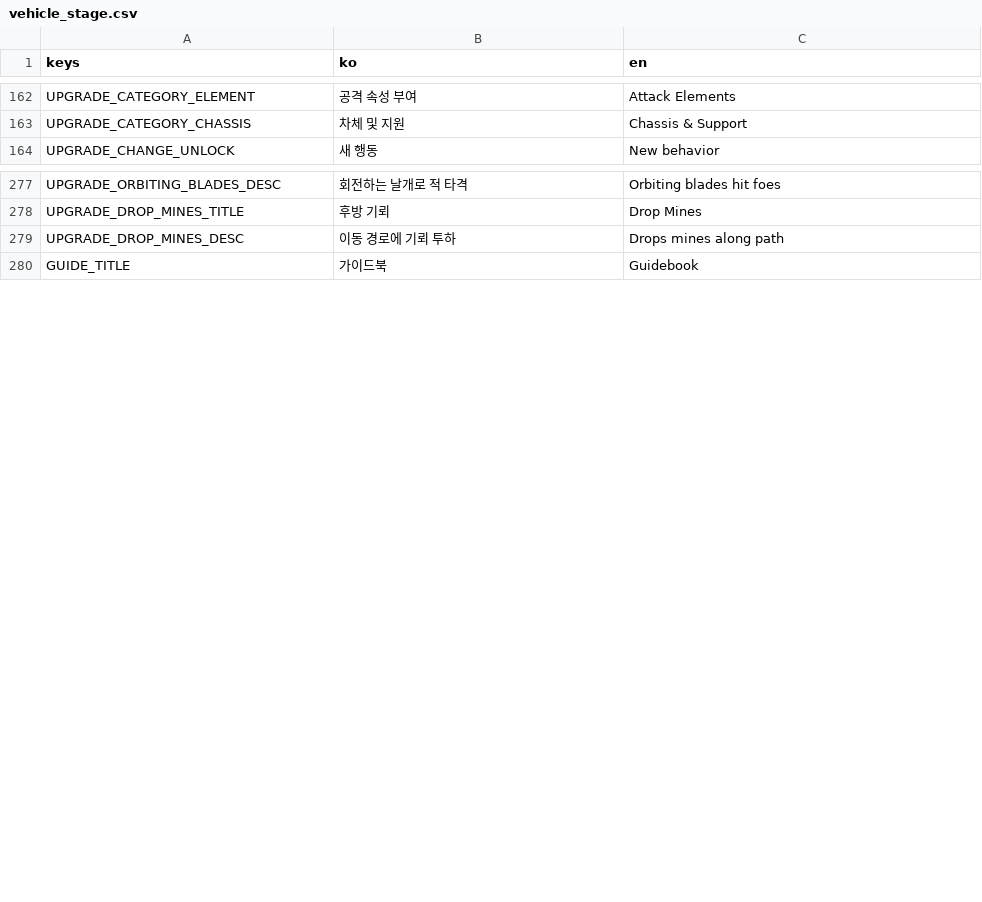
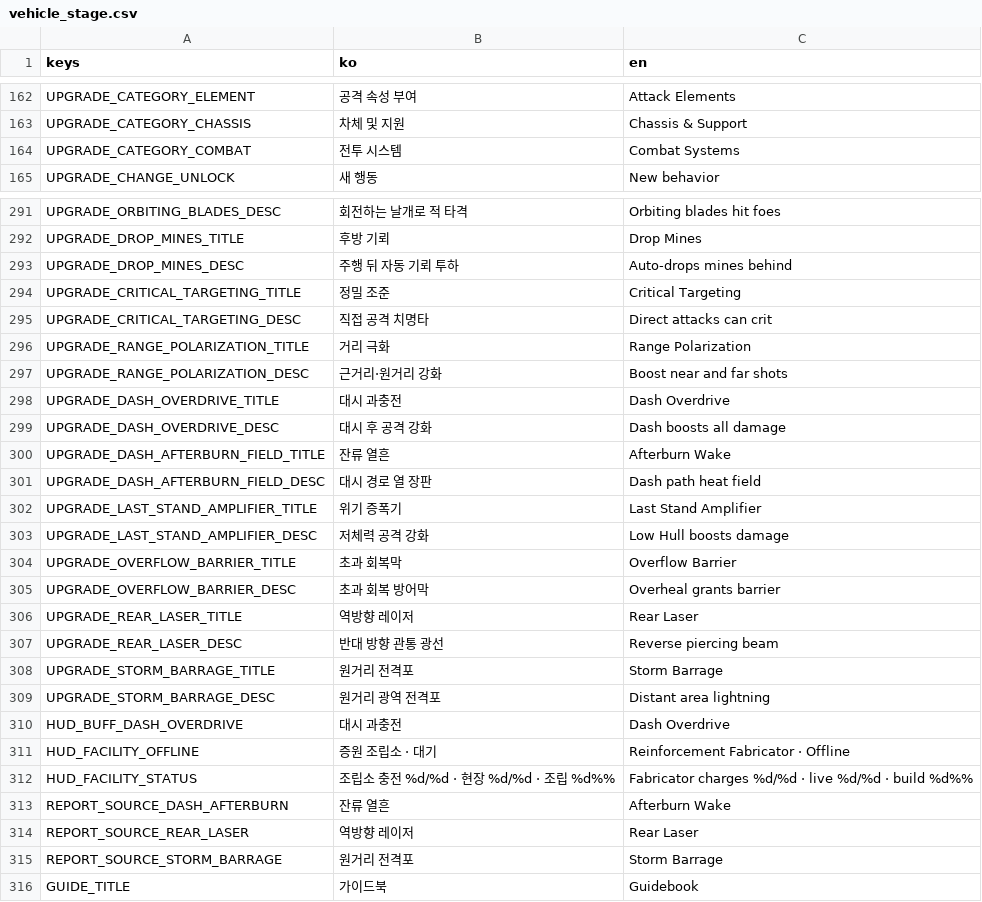
Before and after one commit to simpleusername96/cardborne-platformer, a CSV file: localization/vehicle_stage.csv, drawn as a sheet; only a part is shown, gaps mark what is left out; the diff covers the shown part only.

Commit message:
feat: deepen combat upgrades and field objects

```diff
--- a/localization/vehicle_stage.csv
+++ b/localization/vehicle_stage.csv
@@ -163,2 +163,3 @@ UPGRADE_CATEGORY_ELEMENT,"공격 속성 부여","Attack Elements"
 UPGRADE_CATEGORY_CHASSIS,"차체 및 지원","Chassis & Support"
+UPGRADE_CATEGORY_COMBAT,"전투 시스템","Combat Systems"
 UPGRADE_CHANGE_UNLOCK,"새 행동","New behavior"
@@ -278,3 +292,25 @@ UPGRADE_ORBITING_BLADES_DESC,"회전하는 날개로 적 타격","Orbiting blade
 UPGRADE_DROP_MINES_TITLE,"후방 기뢰","Drop Mines"
-UPGRADE_DROP_MINES_DESC,"이동 경로에 기뢰 투하","Drops mines along path"
+UPGRADE_DROP_MINES_DESC,"주행 뒤 자동 기뢰 투하","Auto-drops mines behind"
+UPGRADE_CRITICAL_TARGETING_TITLE,"정밀 조준","Critical Targeting"
+UPGRADE_CRITICAL_TARGETING_DESC,"직접 공격 치명타","Direct attacks can crit"
+UPGRADE_RANGE_POLARIZATION_TITLE,"거리 극화","Range Polarization"
+UPGRADE_RANGE_POLARIZATION_DESC,"근거리·원거리 강화","Boost near and far shots"
+UPGRADE_DASH_OVERDRIVE_TITLE,"대시 과충전","Dash Overdrive"
+UPGRADE_DASH_OVERDRIVE_DESC,"대시 후 공격 강화","Dash boosts all damage"
+UPGRADE_DASH_AFTERBURN_FIELD_TITLE,"잔류 열흔","Afterburn Wake"
+UPGRADE_DASH_AFTERBURN_FIELD_DESC,"대시 경로 열 장판","Dash path heat field"
+UPGRADE_LAST_STAND_AMPLIFIER_TITLE,"위기 증폭기","Last Stand Amplifier"
+UPGRADE_LAST_STAND_AMPLIFIER_DESC,"저체력 공격 강화","Low Hull boosts damage"
+UPGRADE_OVERFLOW_BARRIER_TITLE,"초과 회복막","Overflow Barrier"
+UPGRADE_OVERFLOW_BARRIER_DESC,"초과 회복 방어막","Overheal grants barrier"
+UPGRADE_REAR_LASER_TITLE,"역방향 레이저","Rear Laser"
+UPGRADE_REAR_LASER_DESC,"반대 방향 관통 광선","Reverse piercing beam"
+UPGRADE_STORM_BARRAGE_TITLE,"원거리 전격포","Storm Barrage"
+UPGRADE_STORM_BARRAGE_DESC,"원거리 광역 전격포","Distant area lightning"
+HUD_BUFF_DASH_OVERDRIVE,"대시 과충전","Dash Overdrive"
+HUD_FACILITY_OFFLINE,"증원 조립소 · 대기","Reinforcement Fabricator · Offline"
+HUD_FACILITY_STATUS,"조립소 충전 %d/%d · 현장 %d/%d · 조립 %d%%","Fabricator charges %d/%d · live %d/%d · build %d%%"
+REPORT_SOURCE_DASH_AFTERBURN,"잔류 열흔","Afterburn Wake"
+REPORT_SOURCE_REAR_LASER,"역방향 레이저","Rear Laser"
+REPORT_SOURCE_STORM_BARRAGE,"원거리 전격포","Storm Barrage"
 GUIDE_TITLE,"가이드북","Guidebook"
```
Also changed, not shown: 23 added rows and 2 edited cells elsewhere in this file, 49 other files.
